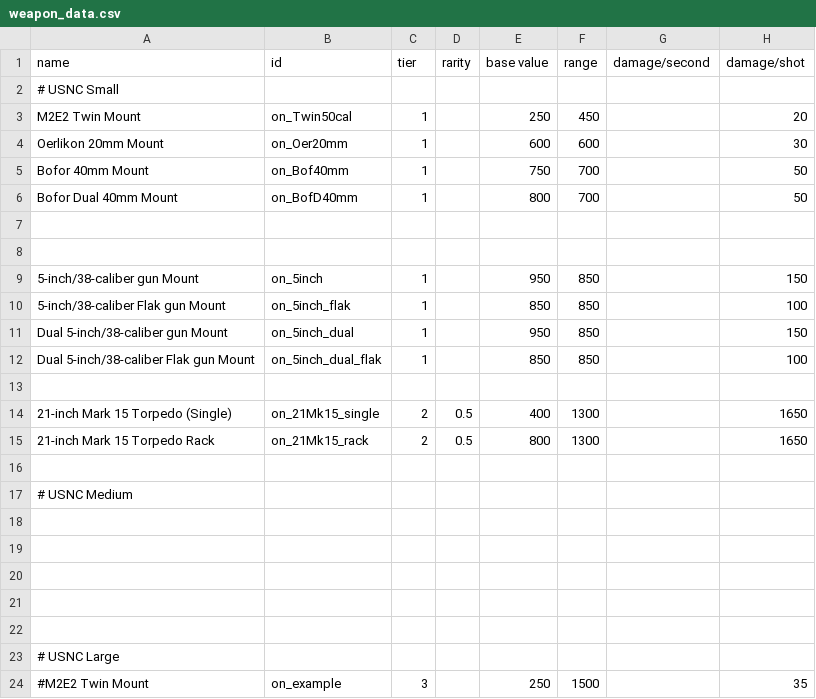
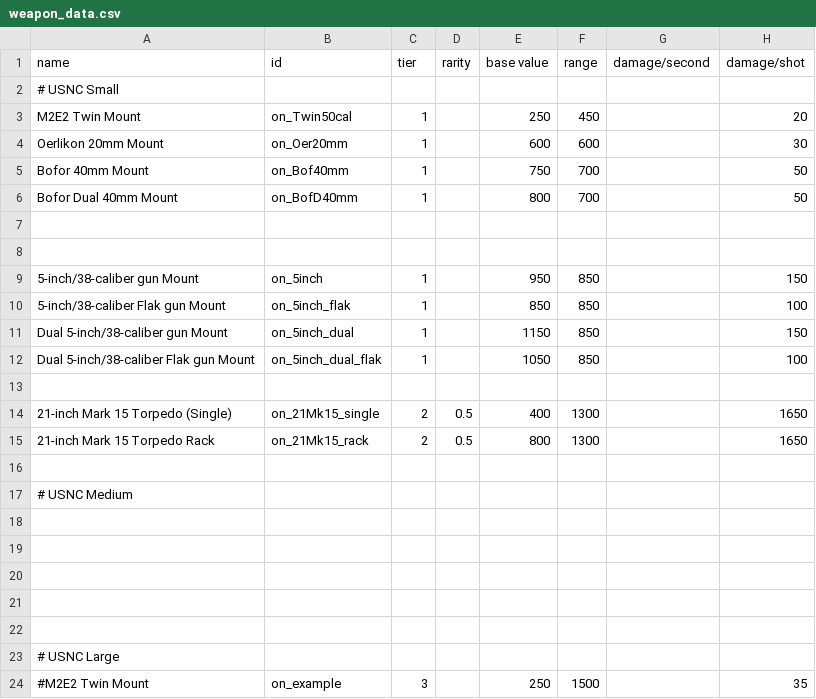
Before and after one commit to OfflcerSam/NavalSector, a CSV file: data/weapons/weapon_data.csv, drawn as a sheet; only a part is shown; the diff names each change by its address in the sheet, - before the commit and + after, or states it on an @@ line.

```diff
--- a/data/weapons/weapon_data.csv
+++ b/data/weapons/weapon_data.csv
-E11 (base value): 950
+E11 (base value): 1150
-E12 (base value): 850
+E12 (base value): 1050
```
Also changed, not shown: data/hulls/ship_data.csv, data/strings/descriptions.csv, 3 other files.
